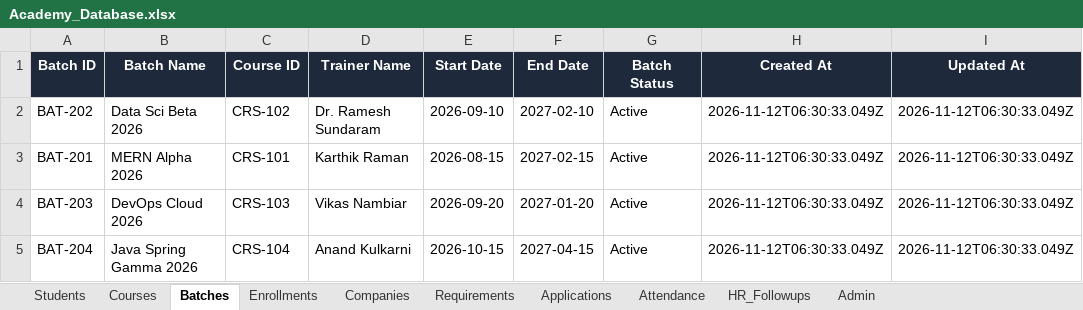
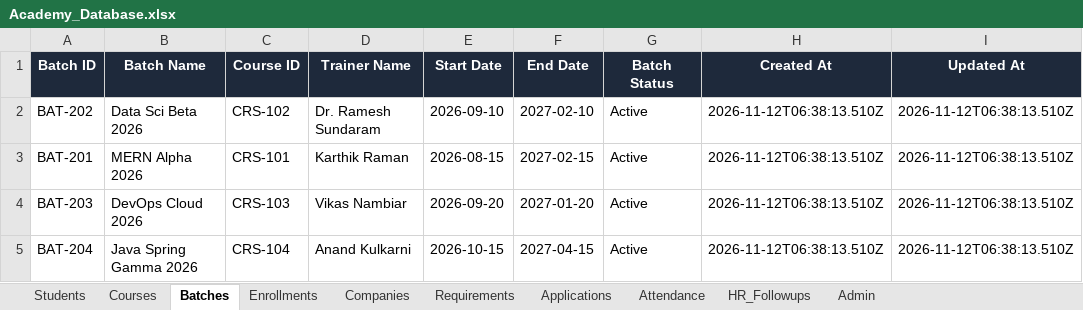
Before and after one commit to vtechams/AMS1, an Excel workbook: database/Academy_Database.xlsx, sheet Batches, drawn as a sheet; values as stored, in another font and other column widths than the file's, no borders; the diff names each change by its address in the sheet, - before the commit and + after, or states it on an @@ line.

```diff
--- a/database/Academy_Database.xlsx (sheet Batches)
+++ b/database/Academy_Database.xlsx (sheet Batches)
-H2:H5 (Created At): 2026-11-12T06:30:33.049Z
+H2:H5 (Created At): 2026-11-12T06:38:13.510Z
-I2:I5 (Updated At): 2026-11-12T06:30:33.049Z
+I2:I5 (Updated At): 2026-11-12T06:38:13.510Z
```
Also changed, not shown: sheet Attendance, sheet Enrollments, sheet Students, sheet Applications, sheet Courses, sheet Companies, 2 more sheets, 2 other files.
